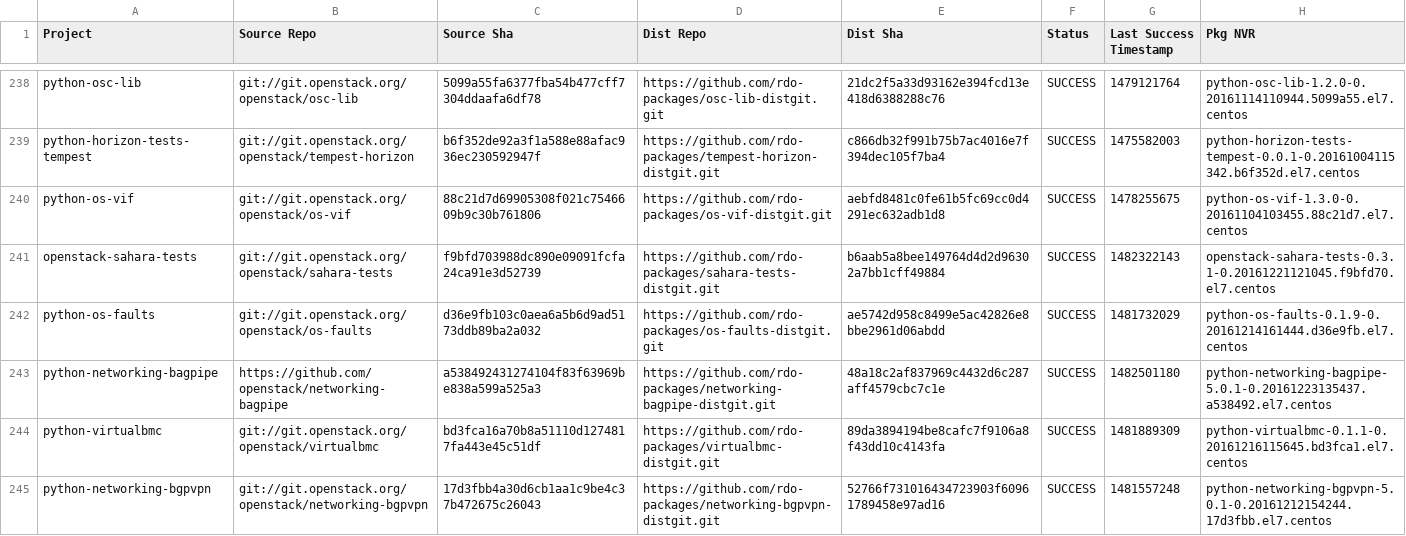
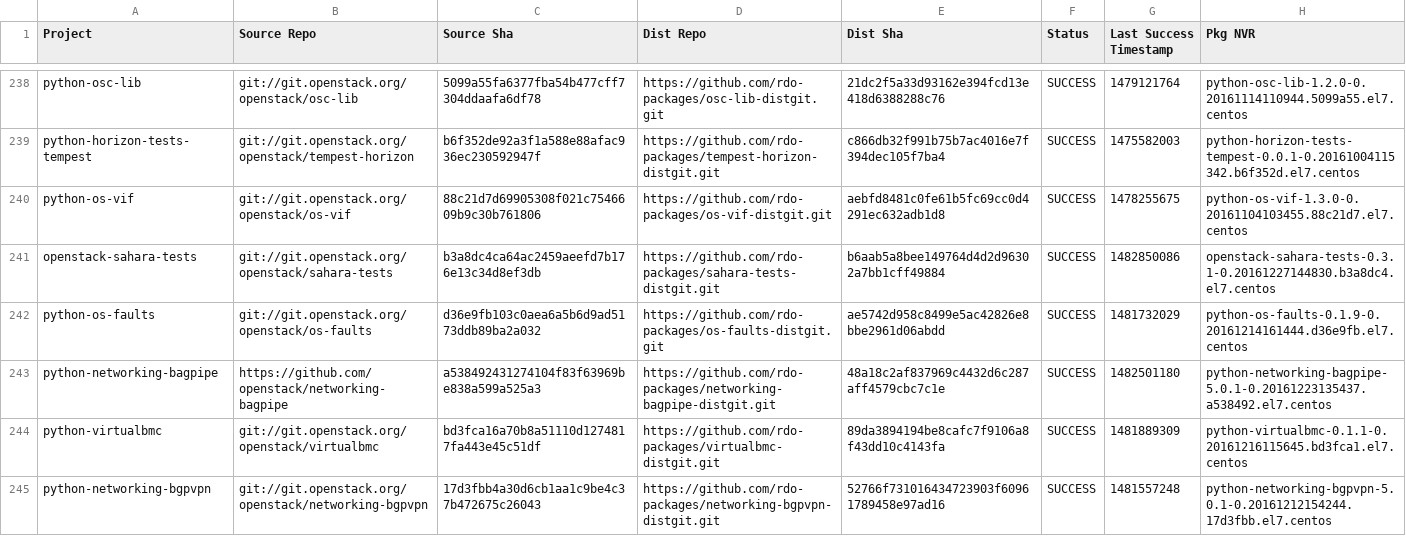
Before and after one commit to yazug/openstack-rdo-trunk-promotions, a CSV file: versions.csv, drawn as a sheet; only a part is shown, gaps mark what is left out; the diff covers the shown part only.

Commit message:
import hash b3a8dc4c
Full Hash: b3a8dc4ca64ac2459aeefd7b176e13c34d8ef3db_b6aab5a8	- Updated  delorean.repo
	- Updated  versions.csv

```diff
--- a/versions.csv
+++ b/versions.csv
@@ -240,3 +240,3 @@ python-horizon-tests-tempest,git://git.openstack.org/openstack/tempest-horizon,b
 python-os-vif,git://git.openstack.org/openstack/os-vif,88c21d7d69905308f021c7546609b9c30b761806,https://github.com/rdo-packages/os-vif-distgit.git,aebfd8481c0fe61b5fc69cc0d4291ec632adb1d8,SUCCESS,1478255675,python-os-vif-1.3.0-0.20161104103455.88c21d7.el7.centos
-openstack-sahara-tests,git://git.openstack.org/openstack/sahara-tests,f9bfd703988dc890e09091fcfa24ca91e3d52739,https://github.com/rdo-packages/sahara-tests-distgit.git,b6aab5a8bee149764d4d2d96302a7bb1cff49884,SUCCESS,1482322143,openstack-sahara-tests-0.3.1-0.20161221121045.f9bfd70.el7.centos
+openstack-sahara-tests,git://git.openstack.org/openstack/sahara-tests,b3a8dc4ca64ac2459aeefd7b176e13c34d8ef3db,https://github.com/rdo-packages/sahara-tests-distgit.git,b6aab5a8bee149764d4d2d96302a7bb1cff49884,SUCCESS,1482850086,openstack-sahara-tests-0.3.1-0.20161227144830.b3a8dc4.el7.centos
 python-os-faults,git://git.openstack.org/openstack/os-faults,d36e9fb103c0aea6a5b6d9ad5173ddb89ba2a032,https://github.com/rdo-packages/os-faults-distgit.git,ae5742d958c8499e5ac42826e8bbe2961d06abdd,SUCCESS,1481732029,python-os-faults-0.1.9-0.20161214161444.d36e9fb.el7.centos
```
Also changed, not shown: 15 edited cells elsewhere in this file, 1 other file.
